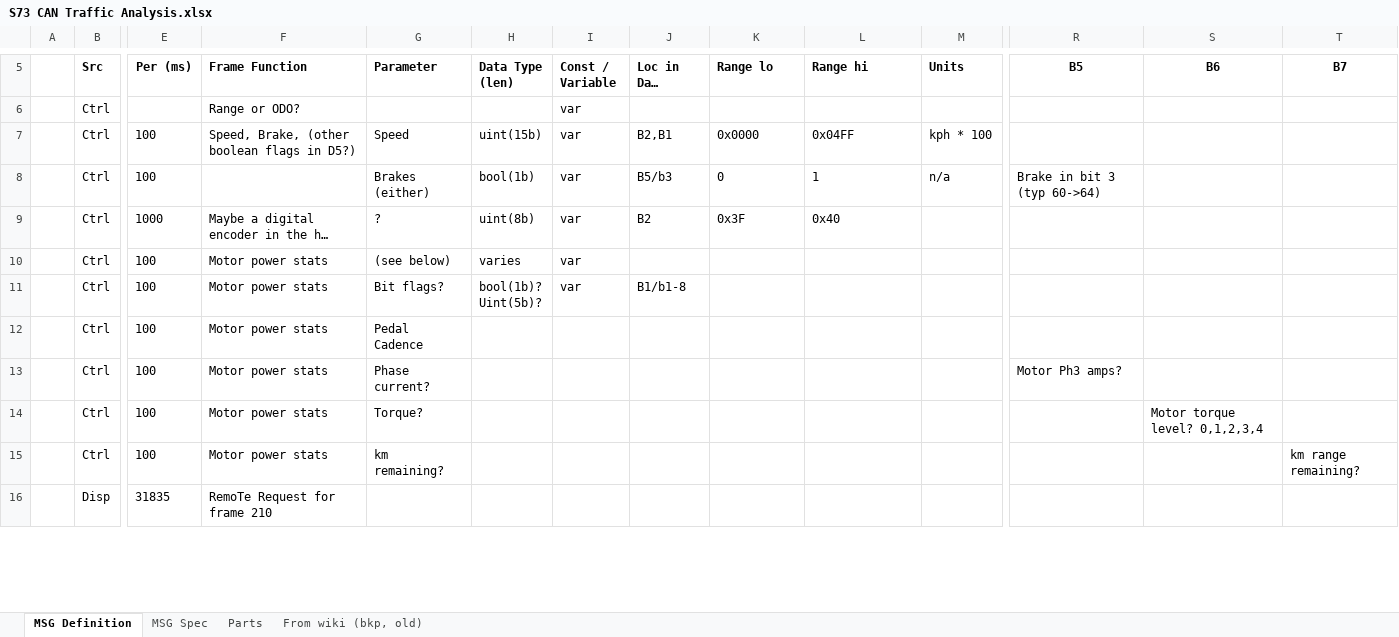
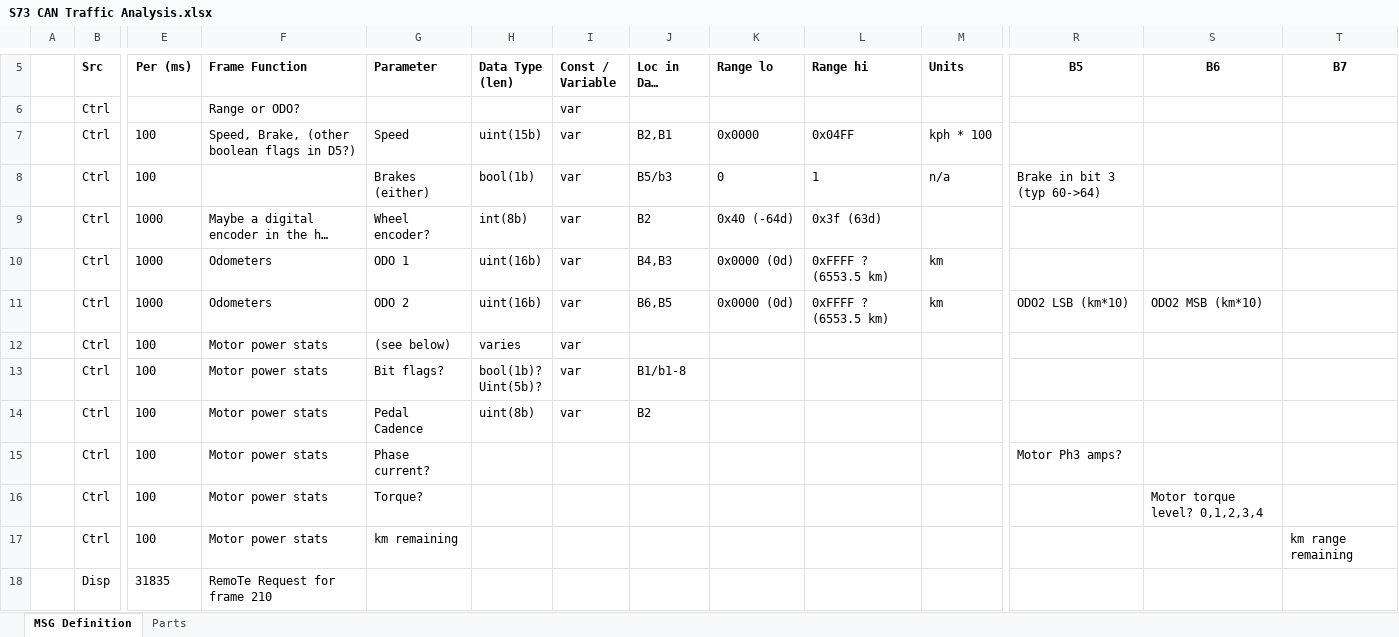
Before and after one commit to blopker/candu, an Excel workbook: S73 CAN Traffic Analysis.xlsx, sheet MSG Definition, drawn as a sheet; only a part is shown, gaps mark what is left out; long unchanged cells end in …; values as stored, in another font and other column widths than the file's, no borders; conditional formats and table styles not drawn; addresses are those after the commit; rows hold the shown columns only; the diff covers the shown part only; the diff names each change by its address in the sheet, - before the commit and + after, or states it on an @@ line.

Commit message:
Added more definitions (Odometer, some data types)

```diff
--- a/S73 CAN Traffic Analysis.xlsx (sheet MSG Definition)
+++ b/S73 CAN Traffic Analysis.xlsx (sheet MSG Definition)
-sheet tab: MSG Spec
-sheet tab: From wiki (bkp, old)
-G9 (Parameter): ?
+G9 (Parameter): Wheel encoder?
-H9 (Data Type (len)): uint(8b)
+H9 (Data Type (len)): int(8b)
-K9 (Range lo): 0x3F
+K9 (Range lo): 0x40 (-64d)
-L9 (Range hi): 0x40
+L9 (Range hi): 0x3f (63d)
+row 10:  | Ctrl | 1000 | Odometers | ODO 1 | uint(16b) | var | B4,B3 | 0x0000 (0d) | 0xFFFF ? (6553.5 km) | km
+row 11:  | Ctrl | 1000 | Odometers | ODO 2 | uint(16b) | var | B6,B5 | 0x0000 (0d) | 0xFFFF ? (6553.5 km) | km | ODO2 LSB (km*10) | ODO2 MSB (km*10)
-H14 (Data Type (len)): (empty)
+H14 (Data Type (len)): uint(8b)
-I14 (Const / Variable): (empty)
+I14 (Const / Variable): var
-J14 (Loc in Data Field): (empty)
+J14 (Loc in Data Field): B2
-G17 (Parameter): km remaining?
+G17 (Parameter): km remaining
-T17 (B7): km range remaining?
+T17 (B7): km range remaining
```
Also changed, not shown: 2 added rows and 22 edited cells elsewhere in this sheet.
